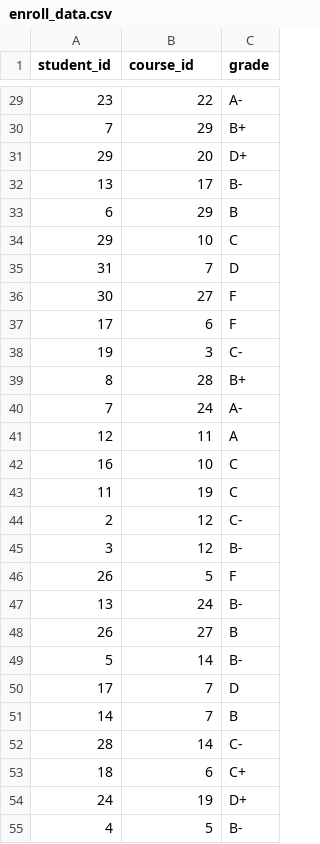
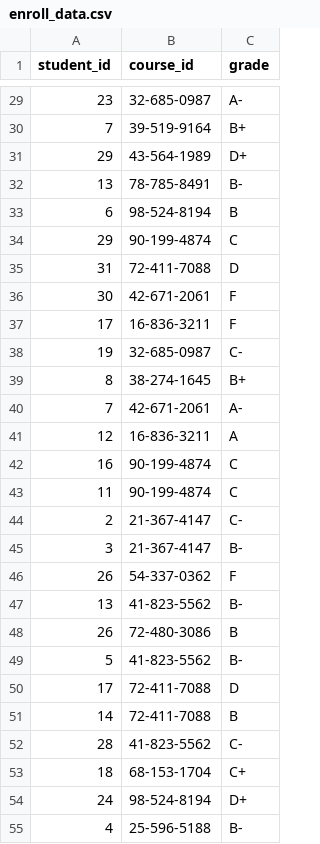
Before and after one commit to paulinaljy/CS3200_final, a CSV file: enroll_data.csv, drawn as a sheet; only a part is shown, gaps mark what is left out; the diff covers the shown part only.

```diff
--- a/enroll_data.csv
+++ b/enroll_data.csv
@@ -29,27 +29,27 @@ student_id,course_id,grade
-23,22,A-
-7,29,B+
-29,20,D+
-13,17,B-
-6,29,B
-29,10,C
-31,7,D
-30,27,F
-17,6,F
-19,3,C-
-8,28,B+
-7,24,A-
-12,11,A
-16,10,C
-11,19,C
-2,12,C-
-3,12,B-
-26,5,F
-13,24,B-
-26,27,B
-5,14,B-
-17,7,D
-14,7,B
-28,14,C-
-18,6,C+
-24,19,D+
-4,5,B-
+23,32-685-0987,A-
+7,39-519-9164,B+
+29,43-564-1989,D+
+13,78-785-8491,B-
+6,98-524-8194,B
+29,90-199-4874,C
+31,72-411-7088,D
+30,42-671-2061,F
+17,16-836-3211,F
+19,32-685-0987,C-
+8,38-274-1645,B+
+7,42-671-2061,A-
+12,16-836-3211,A
+16,90-199-4874,C
+11,90-199-4874,C
+2,21-367-4147,C-
+3,21-367-4147,B-
+26,54-337-0362,F
+13,41-823-5562,B-
+26,72-480-3086,B
+5,41-823-5562,B-
+17,72-411-7088,D
+14,72-411-7088,B
+28,41-823-5562,C-
+18,68-153-1704,C+
+24,98-524-8194,D+
+4,25-596-5188,B-
```
Also changed, not shown: 173 edited cells elsewhere in this file.
